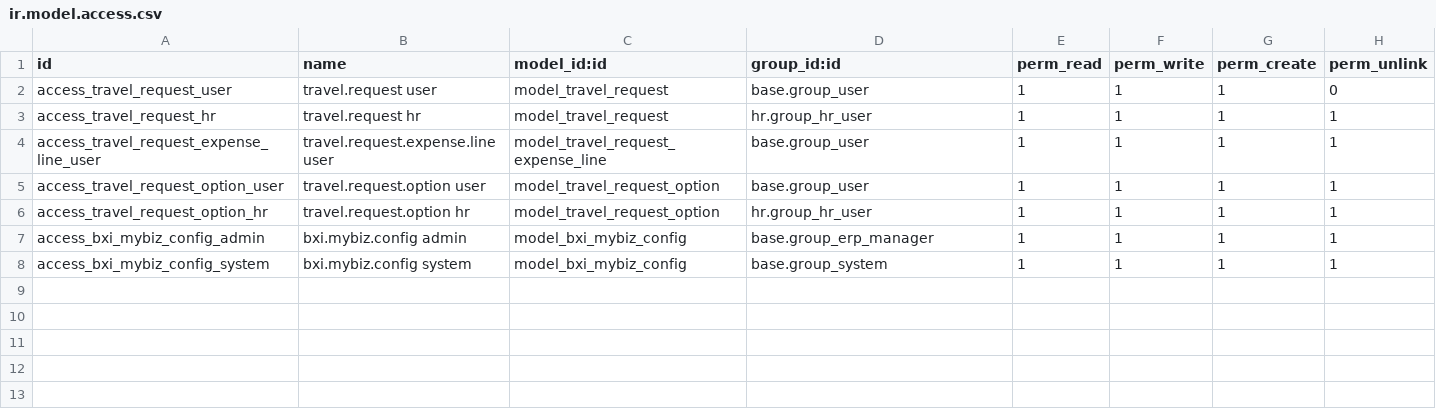
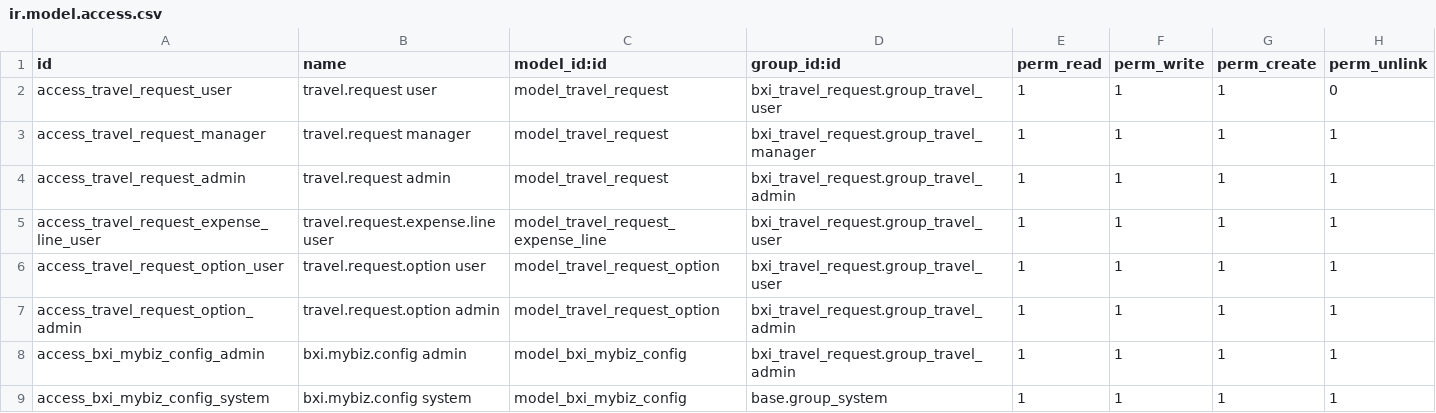
Before and after one commit to rohit-bxi/bxi_odoo_community, a CSV file: bxi_travel_request/security/ir.model.access.csv, drawn as a sheet.

```diff
--- a/bxi_travel_request/security/ir.model.access.csv
+++ b/bxi_travel_request/security/ir.model.access.csv
@@ -1,8 +1,9 @@
 id,name,model_id:id,group_id:id,perm_read,perm_write,perm_create,perm_unlink
-access_travel_request_user,travel.request user,model_travel_request,base.group_user,1,1,1,0
-access_travel_request_hr,travel.request hr,model_travel_request,hr.group_hr_user,1,1,1,1
-access_travel_request_expense_line_user,travel.request.expense.line user,model_travel_request_expense_line,base.group_user,1,1,1,1
-access_travel_request_option_user,travel.request.option user,model_travel_request_option,base.group_user,1,1,1,1
-access_travel_request_option_hr,travel.request.option hr,model_travel_request_option,hr.group_hr_user,1,1,1,1
-access_bxi_mybiz_config_admin,bxi.mybiz.config admin,model_bxi_mybiz_config,base.group_erp_manager,1,1,1,1
+access_travel_request_user,travel.request user,model_travel_request,bxi_travel_request.group_travel_user,1,1,1,0
+access_travel_request_manager,travel.request manager,model_travel_request,bxi_travel_request.group_travel_manager,1,1,1,1
+access_travel_request_admin,travel.request admin,model_travel_request,bxi_travel_request.group_travel_admin,1,1,1,1
+access_travel_request_expense_line_user,travel.request.expense.line user,model_travel_request_expense_line,bxi_travel_request.group_travel_user,1,1,1,1
+access_travel_request_option_user,travel.request.option user,model_travel_request_option,bxi_travel_request.group_travel_user,1,1,1,1
+access_travel_request_option_admin,travel.request.option admin,model_travel_request_option,bxi_travel_request.group_travel_admin,1,1,1,1
+access_bxi_mybiz_config_admin,bxi.mybiz.config admin,model_bxi_mybiz_config,bxi_travel_request.group_travel_admin,1,1,1,1
 access_bxi_mybiz_config_system,bxi.mybiz.config system,model_bxi_mybiz_config,base.group_system,1,1,1,1
```
Also changed, not shown: 4 other files.
